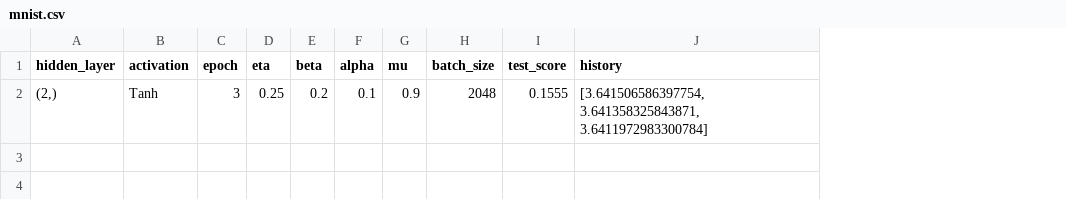
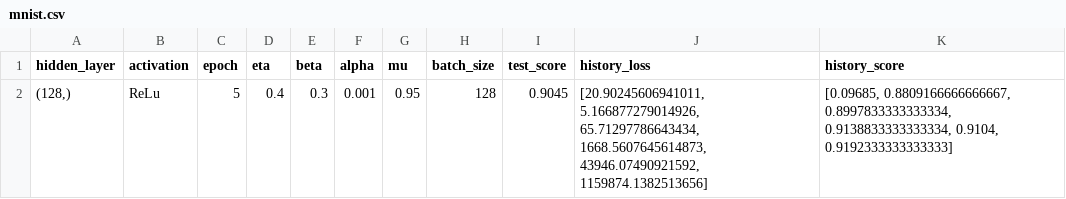
Before and after one commit to alirezaafzalaghaei/neural-netwroks-from-scratch, a CSV file: module/examples/mnist.csv, drawn as a sheet; removed rows and columns are numbered as before the commit, all else as after; the diff names each change by its address in the sheet, - before the commit and + after, or states it on an @@ line.

Commit message:
edited mnist

```diff
--- a/module/examples/mnist.csv
+++ b/module/examples/mnist.csv
-column J (history), empty
+column J (history_loss), empty
+column K (history_score), empty
-row 2: (2,) | Tanh | 3 | 0.25 | 0.2 | 0.1 | 0.9 | 2048 | 0.1555 | [3.641506586397754, 3.641358325843871, 3.6411972983300784]
+row 2: (128,) | ReLu | 5 | 0.4 | 0.3 | 0.001 | 0.95 | 128 | 0.9045 | [20.90245606941011, 5.166877279014926, 65.71297786643434, 1668.5607645614873, 43946.07490921592, 1159874.1382513656] | [0.09685, 0.8809166666666667, 0.8997833333333334, 0.9138833333333334, 0.9104, 0.9192333333333333]
```
Also changed, not shown: 2 other files.
